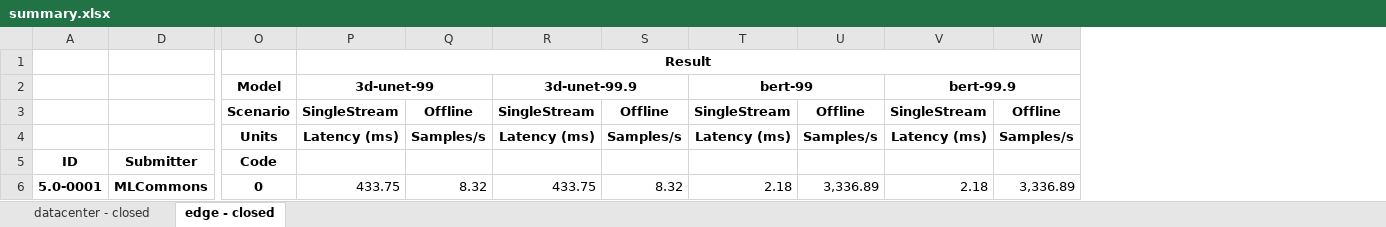
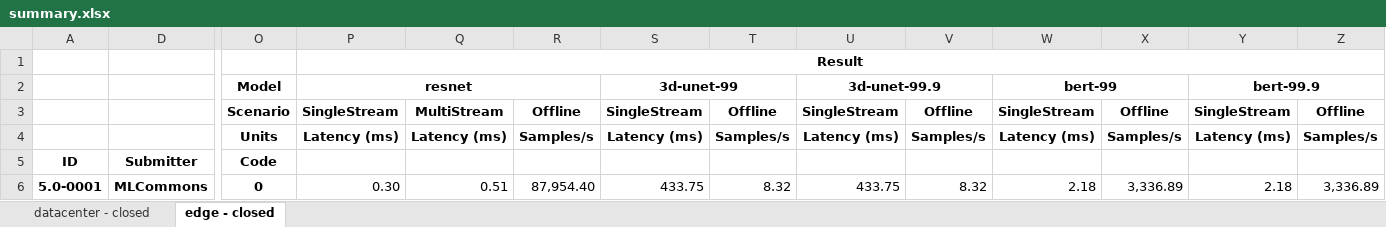
Before and after one commit to seemamp002/mlperf_inference_submissions_v5.0, an Excel workbook: summary.xlsx, sheet edge - closed, drawn as a sheet; only a part is shown, gaps mark what is left out; values as stored, in another font and other column widths than the file's, no borders; conditional formats not drawn; removed rows and columns are numbered as before the commit, all else as after; the diff names each change by its address in the sheet, - before the commit and + after, or states it on an @@ line.

Commit message:
Updated results summary

```diff
--- a/summary.xlsx (sheet edge - closed)
+++ b/summary.xlsx (sheet edge - closed)
+column P, rows 1-6: Result | resnet | SingleStream | Latency (ms) |  | 0.30
+column Q, rows 3-6: MultiStream | Latency (ms) |  | 0.51
+column R, rows 3-6: Offline | Samples/s |  | 87,954.40
-S1: Result
+S1: (empty)
-P1:W1 merged
```
Also changed, not shown: sheet datacenter - closed, 4 other files.
